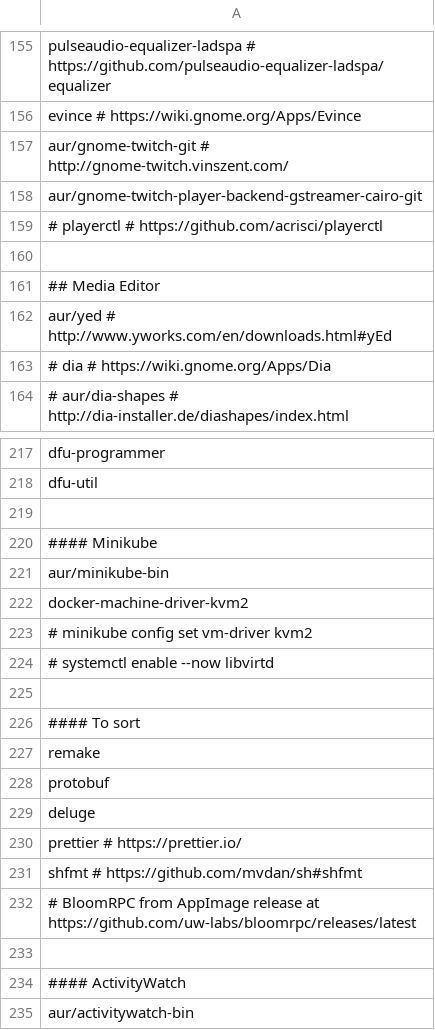
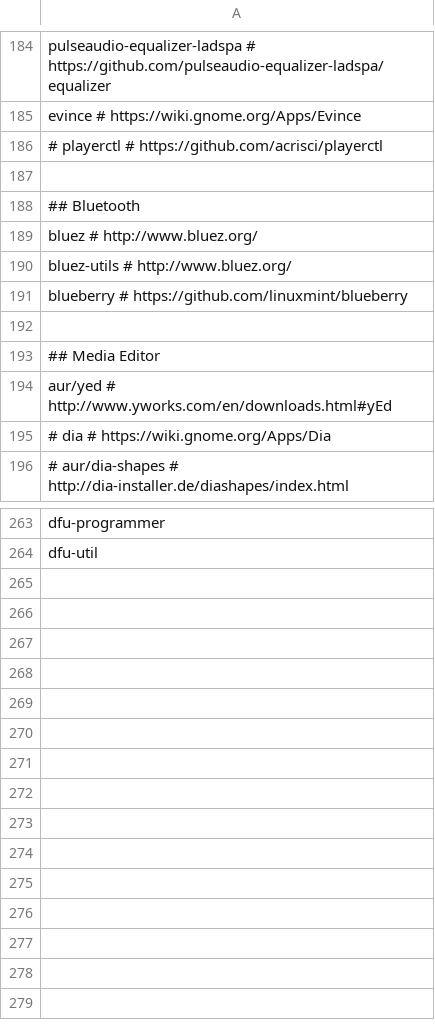
Before and after one commit to 0rax/dotfiles, a CSV file: manjaro/packages.csv, drawn as a sheet; only a part is shown, gaps mark what is left out; the diff covers the shown part only.

Commit message:
manjaro: update configuration

```diff
--- a/manjaro/packages.csv
+++ b/manjaro/packages.csv
@@ -156,5 +185,8 @@ pulseaudio-equalizer-ladspa # https://github.com/pulseaudio-equalizer-ladspa/equ
 evince                      # https://wiki.gnome.org/Apps/Evince
-aur/gnome-twitch-git        # http://gnome-twitch.vinszent.com/
-aur/gnome-twitch-player-backend-gstreamer-cairo-git
 # playerctl                 # https://github.com/acrisci/playerctl
+
+## Bluetooth
+bluez                       # http://www.bluez.org/
+bluez-utils                 # http://www.bluez.org/
+blueberry                   # https://github.com/linuxmint/blueberry
 
@@ -218,18 +264 @@ dfu-programmer
 dfu-util
-
-#### Minikube
-aur/minikube-bin
-docker-machine-driver-kvm2
-# minikube config set vm-driver kvm2
-# systemctl enable --now libvirtd
-
-#### To sort
-remake
-protobuf
-deluge
-prettier # https://prettier.io/
-shfmt    # https://github.com/mvdan/sh#shfmt
-# BloomRPC from AppImage release at https://github.com/uw-labs/bloomrpc/releases/latest
-
-#### ActivityWatch
-aur/activitywatch-bin
```
Also changed, not shown: 48 added rows, 10 removed rows, 5 moved rows and 14 edited cells elsewhere in this file, 3 other files.
